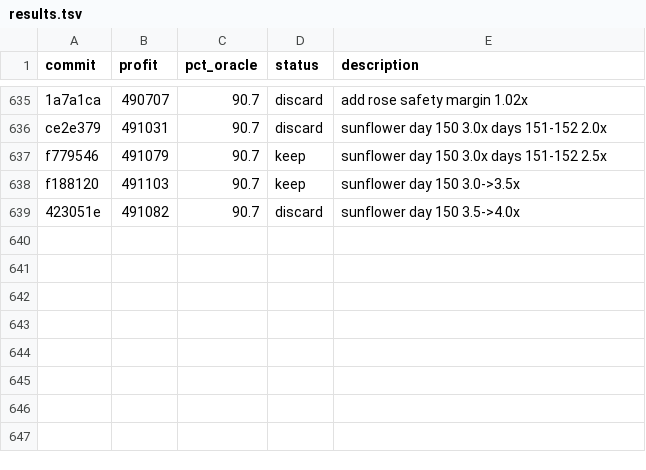
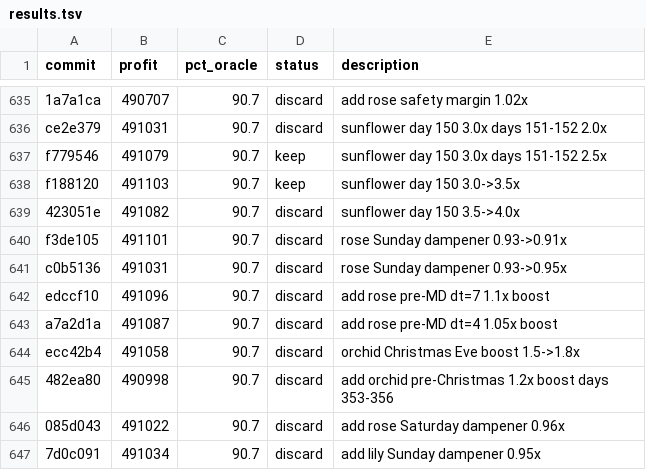
Before and after one commit to harslan/autoinventory, a TSV file: results.tsv, drawn as a sheet; only a part is shown, gaps mark what is left out; the diff names each change by its address in the sheet, - before the commit and + after, or states it on an @@ line.

```diff
--- a/results.tsv
+++ b/results.tsv
+row 640: f3de105 | 491101 | 90.7 | discard | rose Sunday dampener 0.93->0.91x
+row 641: c0b5136 | 491031 | 90.7 | discard | rose Sunday dampener 0.93->0.95x
+row 642: edccf10 | 491096 | 90.7 | discard | add rose pre-MD dt=7 1.1x boost
+row 643: a7a2d1a | 491087 | 90.7 | discard | add rose pre-MD dt=4 1.05x boost
+row 644: ecc42b4 | 491058 | 90.7 | discard | orchid Christmas Eve boost 1.5->1.8x
+row 645: 482ea80 | 490998 | 90.7 | discard | add orchid pre-Christmas 1.2x boost days 353-356
+row 646: 085d043 | 491022 | 90.7 | discard | add rose Saturday dampener 0.96x
+row 647: 7d0c091 | 491034 | 90.7 | discard | add lily Sunday dampener 0.95x
```
Also changed, not shown: 1 other file.
